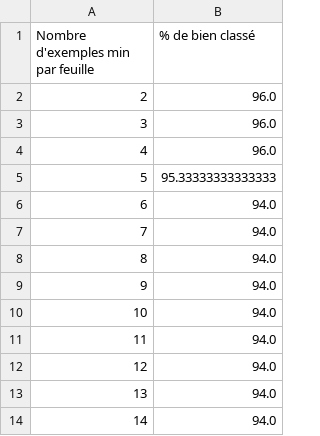
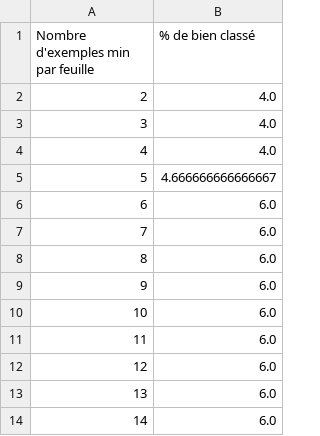
Before and after one commit to Exypte/WekaProject, a CSV file: WekaProject/test.csv, drawn as a sheet.

```diff
--- a/WekaProject/test.csv
+++ b/WekaProject/test.csv
@@ -1,14 +1,14 @@
 "Nombre d'exemples min par feuille","% de bien classé"
-"2","96.0"
-"3","96.0"
-"4","96.0"
-"5","95.33333333333333"
-"6","94.0"
-"7","94.0"
-"8","94.0"
-"9","94.0"
-"10","94.0"
-"11","94.0"
-"12","94.0"
-"13","94.0"
-"14","94.0"
+"2","4.0"
+"3","4.0"
+"4","4.0"
+"5","4.666666666666667"
+"6","6.0"
+"7","6.0"
+"8","6.0"
+"9","6.0"
+"10","6.0"
+"11","6.0"
+"12","6.0"
+"13","6.0"
+"14","6.0"
```
Also changed, not shown: 40 other files.
